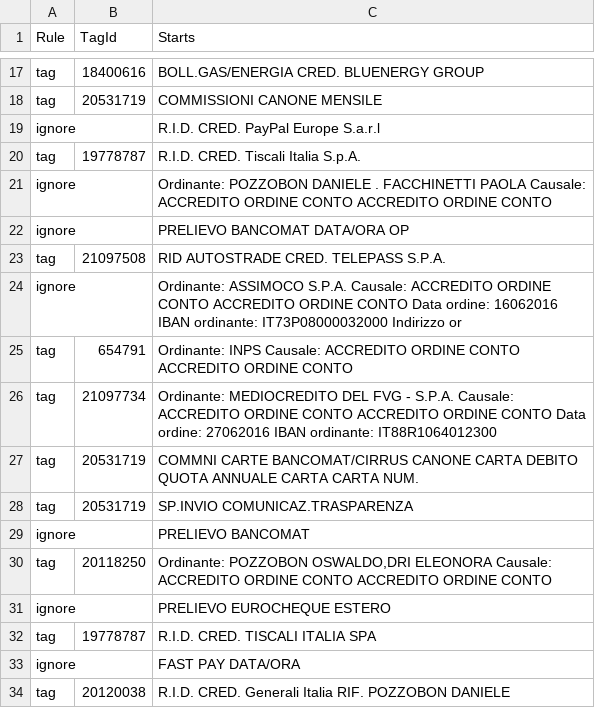
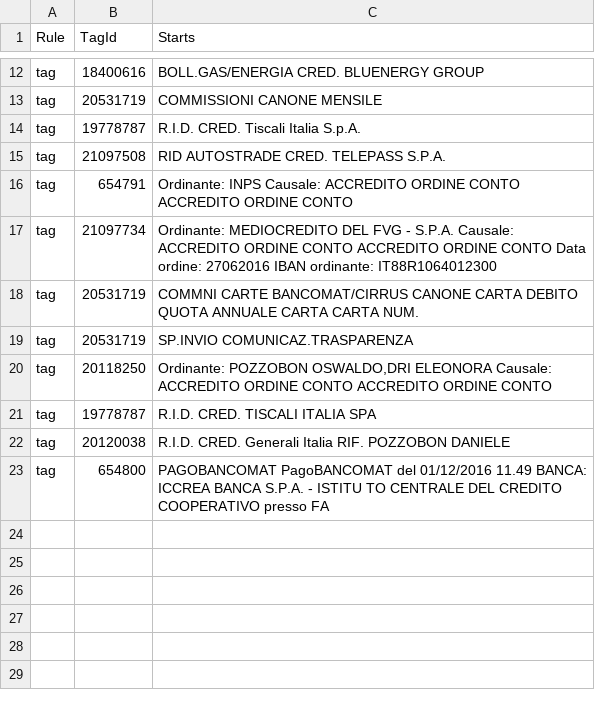
Before and after one commit to danielepo/toshl-tool, a CSV file: WebApp/MappingRules.csv, drawn as a sheet; only a part is shown, gaps mark what is left out; removed rows and columns are numbered as before the commit, all else as after; the diff covers the shown part only; the diff names each change by its address in the sheet, - before the commit and + after, or states it on an @@ line.

Commit message:
Read data loaded in azure table and then use it load data not already loaded

```diff
--- a/WebApp/MappingRules.csv
+++ b/WebApp/MappingRules.csv
-row 19: ignore |  | R.I.D. CRED. PayPal Europe S.a.r.l
-row 21: ignore |  | Ordinante: POZZOBON DANIELE . FACCHINETTI PAOLA Causale: ACCREDITO ORDINE CONTO ACCREDITO ORDINE CONTO
-row 22: ignore |  | PRELIEVO BANCOMAT DATA/ORA OP
-row 24: ignore |  | Ordinante: ASSIMOCO S.P.A. Causale: ACCREDITO ORDINE CONTO ACCREDITO ORDINE CONTO Data ordine: 16062016 IBAN ordinante: IT73P08000032000 Indirizzo or
-row 29: ignore |  | PRELIEVO BANCOMAT
-row 31: ignore |  | PRELIEVO EUROCHEQUE ESTERO
-row 33: ignore |  | FAST PAY DATA/ORA
+row 23: tag | 654800 | PAGOBANCOMAT PagoBANCOMAT del 01/12/2016 11.49 BANCA: ICCREA BANCA S.P.A. - ISTITU TO CENTRALE DEL CREDITO COOPERATIVO presso FA
```
Also changed, not shown: 5 removed rows elsewhere in this file, 13 other files.
